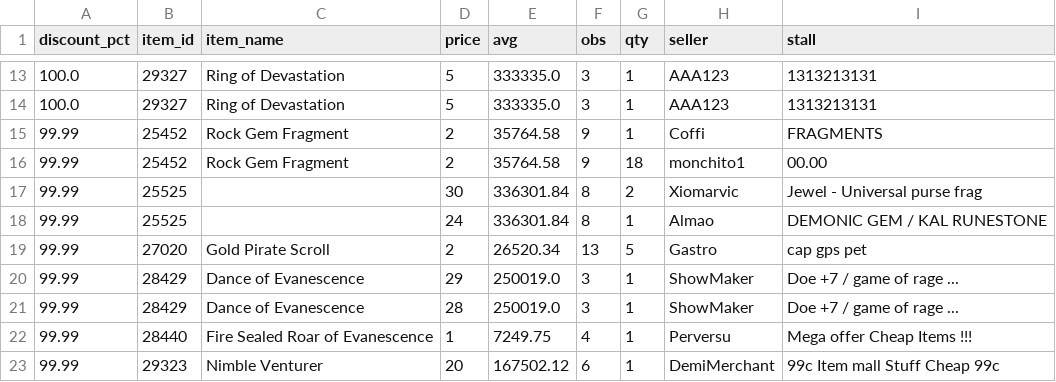
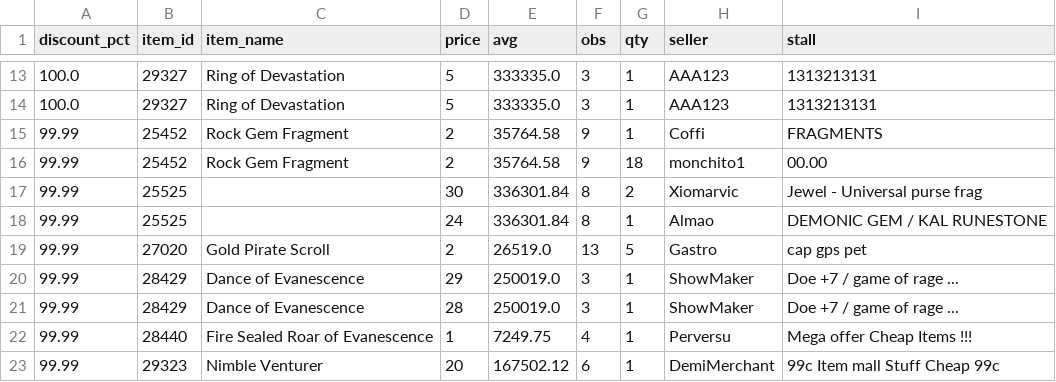
Before and after one commit to Bunencio/moon-discounts, a CSV file: docs/discount_hits_ge_50pct.csv, drawn as a sheet; only a part is shown, gaps mark what is left out.

```diff
--- a/docs/discount_hits_ge_50pct.csv
+++ b/docs/discount_hits_ge_50pct.csv
@@ -18,3 +18,3 @@ discount_pct,item_id,item_name,price,avg,obs,qty,seller,stall
 99.99,25525,,24,336301.84,8,1,Almao,DEMONIC GEM / KAL RUNESTONE
-99.99,27020,Gold Pirate Scroll,2,26520.34,13,5,Gastro,cap gps pet
+99.99,27020,Gold Pirate Scroll,2,26519.0,13,5,Gastro,cap gps pet
 99.99,28429,Dance of Evanescence,29,250019.0,3,1,ShowMaker,Doe +7 / game of rage  ...
```
Also changed, not shown: docs/profit_hits_ge_20000.csv.
